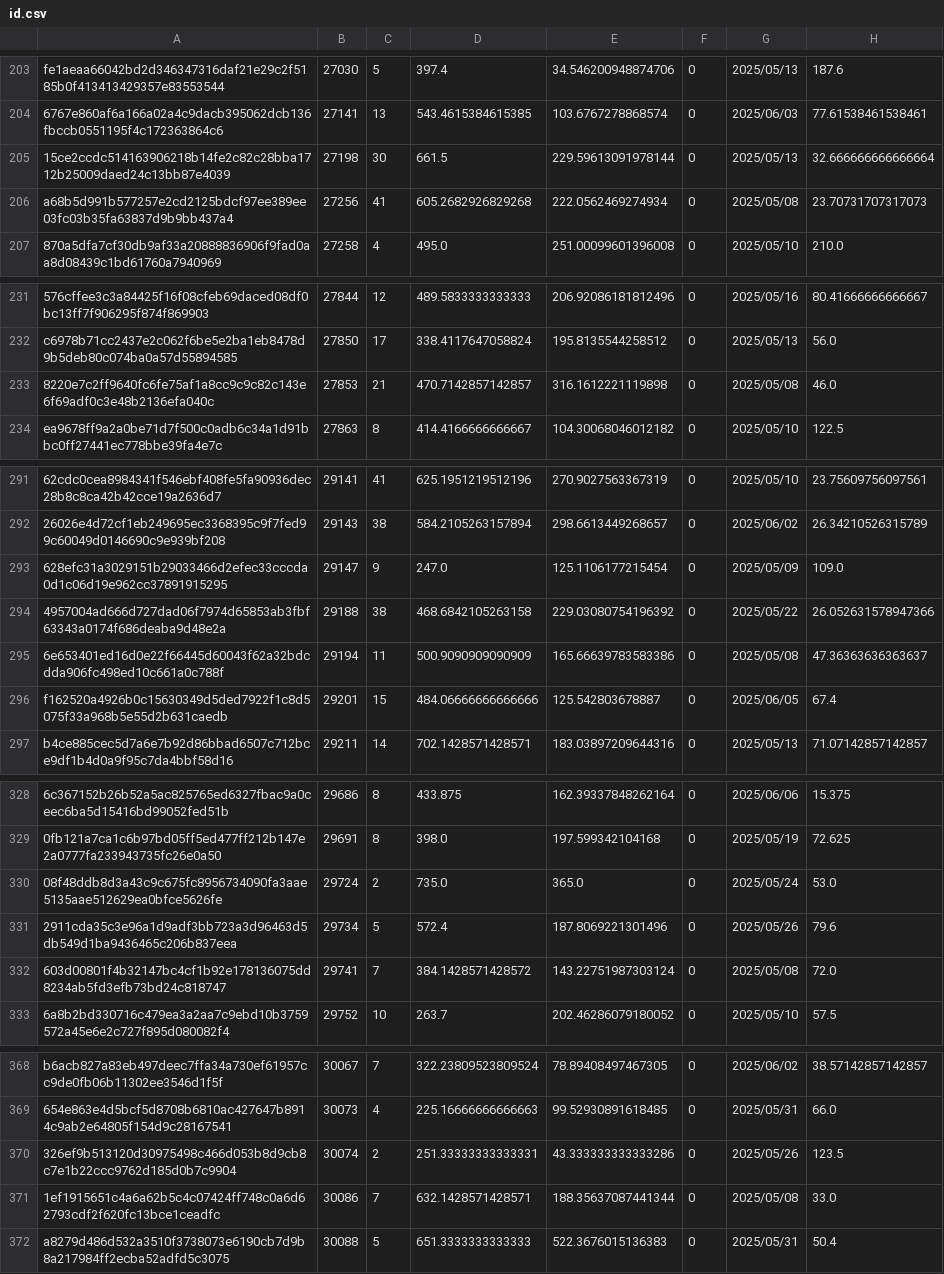
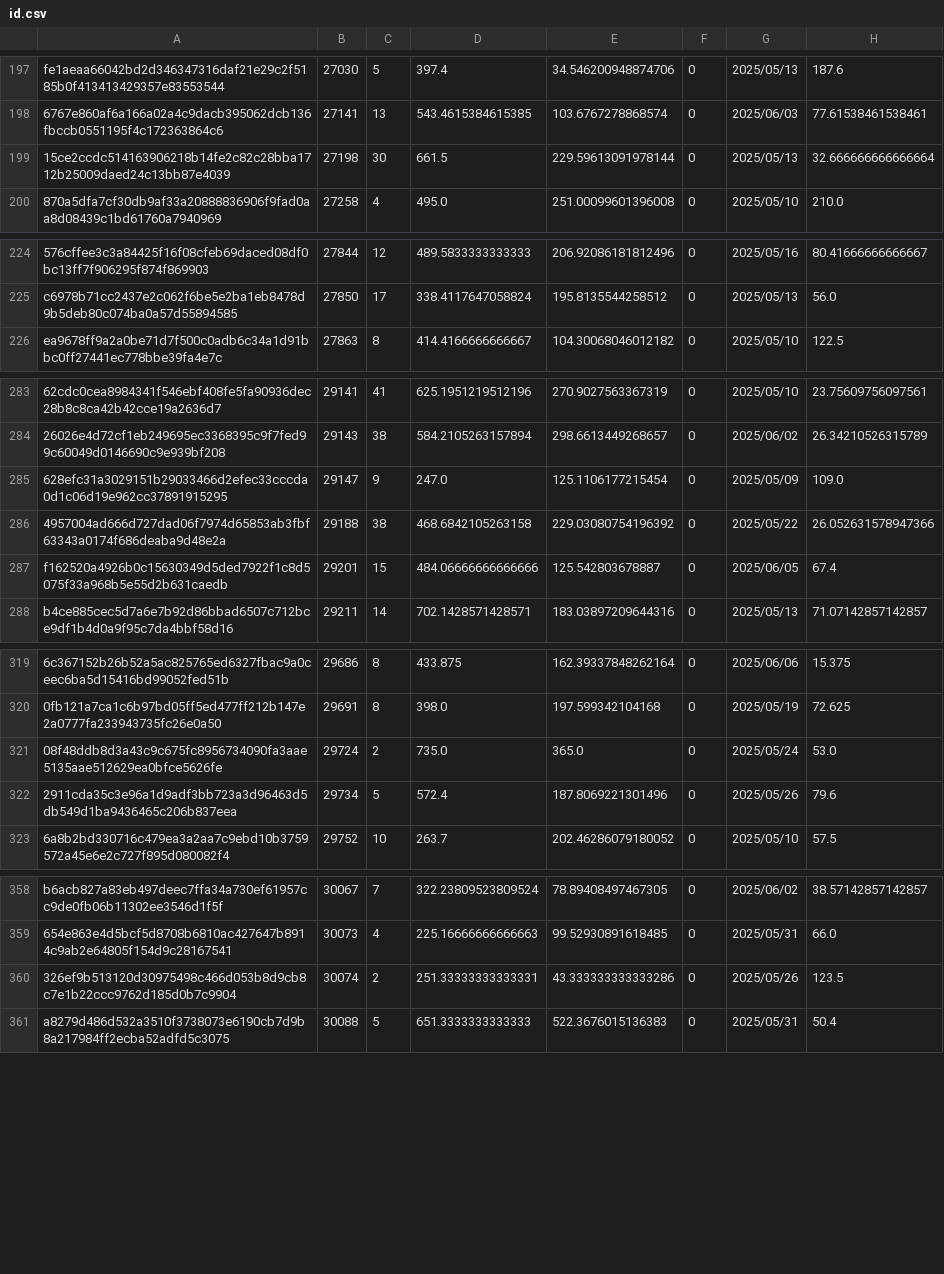
Before and after one commit to Daikie/NCPDA, a CSV file: js/id.csv, drawn as a sheet; only a part is shown, gaps mark what is left out; the diff covers the shown part only; the diff names each change by its address in the sheet, - before the commit and + after, or states it on an @@ line.

```diff
--- a/js/id.csv
+++ b/js/id.csv
-row 206: a68b5d991b577257e2cd2125bdcf97ee389ee03fc03b35fa63837d9b9bb437a4 | 27256 | 41 | 605.2682926829268 | 222.0562469274934 | 0 | 2025/05/08 | 23.70731707317073
-row 233: 8220e7c2ff9640fc6fe75af1a8cc9c9c82c143e6f69adf0c3e48b2136efa040c | 27853 | 21 | 470.7142857142857 | 316.1612221119898 | 0 | 2025/05/08 | 46.0
-row 295: 6e653401ed16d0e22f66445d60043f62a32bdcdda906fc498ed10c661a0c788f | 29194 | 11 | 500.9090909090909 | 165.66639783583386 | 0 | 2025/05/08 | 47.36363636363637
-row 332: 603d00801f4b32147bc4cf1b92e178136075dd8234ab5fd3efb73bd24c818747 | 29741 | 7 | 384.1428571428572 | 143.22751987303124 | 0 | 2025/05/08 | 72.0
-row 371: 1ef1915651c4a6a62b5c4c07424ff748c0a6d62793cdf2f620fc13bce1ceadfc | 30086 | 7 | 632.1428571428571 | 188.35637087441344 | 0 | 2025/05/08 | 33.0
```
Also changed, not shown: 8 removed rows and 2 edited cells elsewhere in this file, 1 other file.
